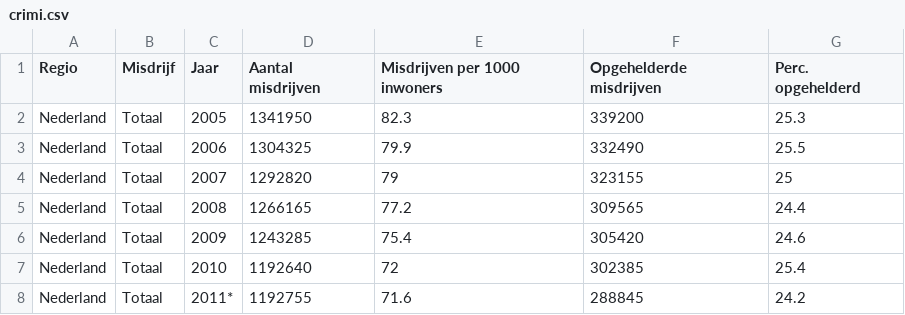
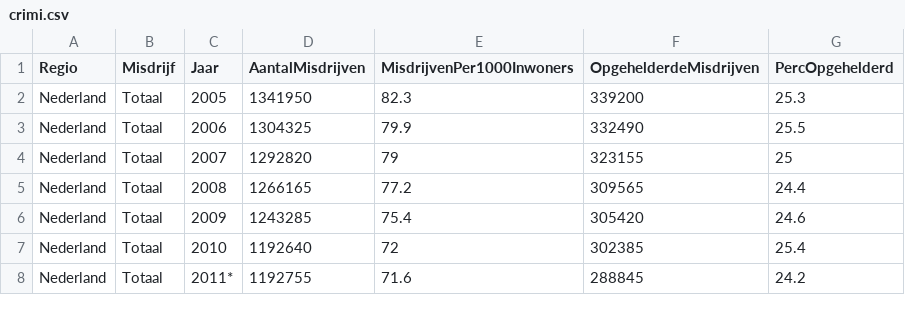
Before and after one commit to vsnijders/smp, a CSV file: rook/data/tables/crimi.csv, drawn as a sheet; only a part is shown.

Commit message:
Corrected problems with meta of crimi

```diff
--- a/rook/data/tables/crimi.csv
+++ b/rook/data/tables/crimi.csv
@@ -1,2 +1,2 @@
-Regio,Misdrijf,Jaar,Aantal misdrijven,Misdrijven per 1000 inwoners,Opgehelderde misdrijven,Perc. opgehelderd
+Regio,Misdrijf,Jaar,AantalMisdrijven,MisdrijvenPer1000Inwoners,OpgehelderdeMisdrijven,PercOpgehelderd
 Nederland,Totaal,2005,1341950,82.3,339200,25.3
```
Also changed, not shown: 3 other files.
